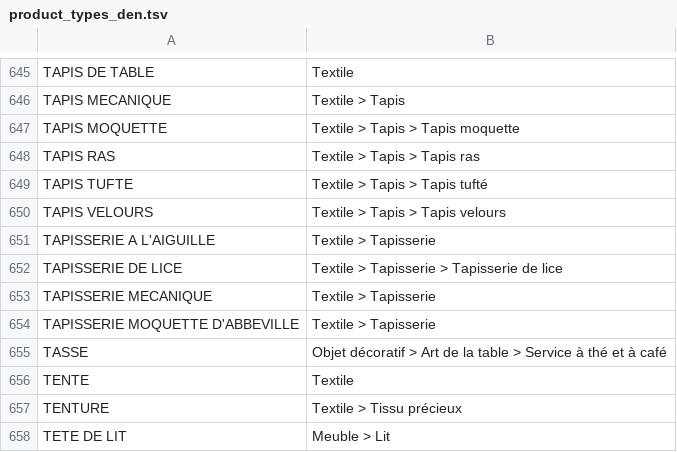
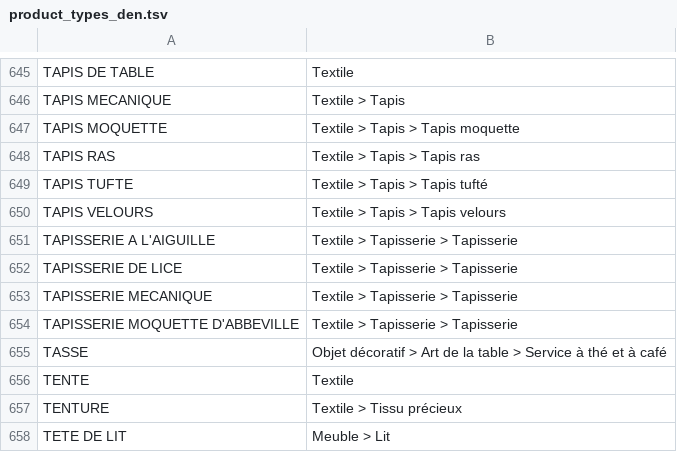
Before and after one commit to entrepreneur-interet-general/gobelins, a TSV file: database/mappings/product_types_den.tsv, drawn as a sheet; only a part is shown, gaps mark what is left out.

Commit message:
change "tapisserie"

```diff
--- a/database/mappings/product_types_den.tsv
+++ b/database/mappings/product_types_den.tsv
@@ -650,6 +650,6 @@ TAPIS TUFTE	Textile > Tapis > Tapis tufté
 TAPIS VELOURS	Textile > Tapis > Tapis velours
-TAPISSERIE A L'AIGUILLE	Textile > Tapisserie
-TAPISSERIE DE LICE	Textile > Tapisserie > Tapisserie de lice
-TAPISSERIE MECANIQUE	Textile > Tapisserie
-TAPISSERIE MOQUETTE D'ABBEVILLE	Textile > Tapisserie
+TAPISSERIE A L'AIGUILLE	Textile > Tapisserie > Tapisserie
+TAPISSERIE DE LICE	Textile > Tapisserie > Tapisserie
+TAPISSERIE MECANIQUE	Textile > Tapisserie > Tapisserie
+TAPISSERIE MOQUETTE D'ABBEVILLE	Textile > Tapisserie > Tapisserie
 TASSE	Objet décoratif > Art de la table > Service à thé et à café
```
